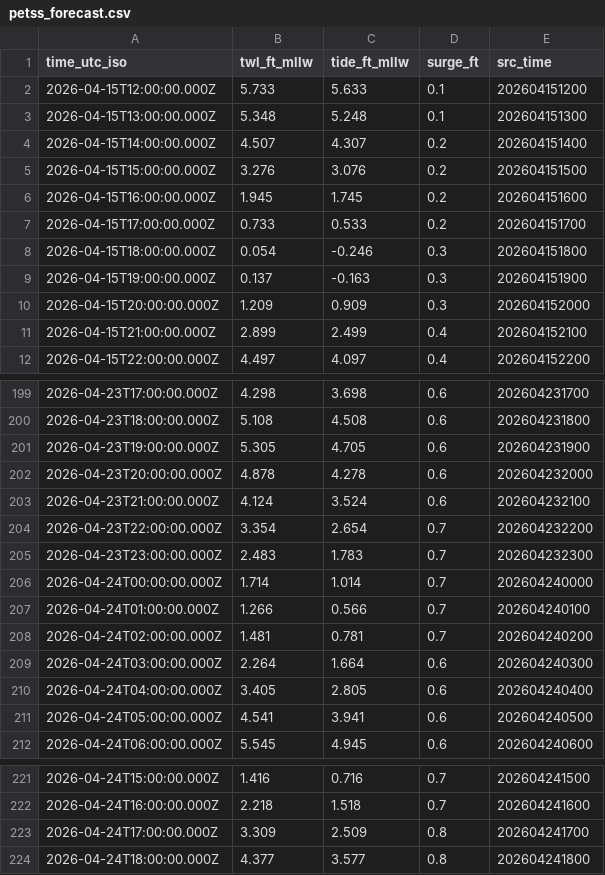
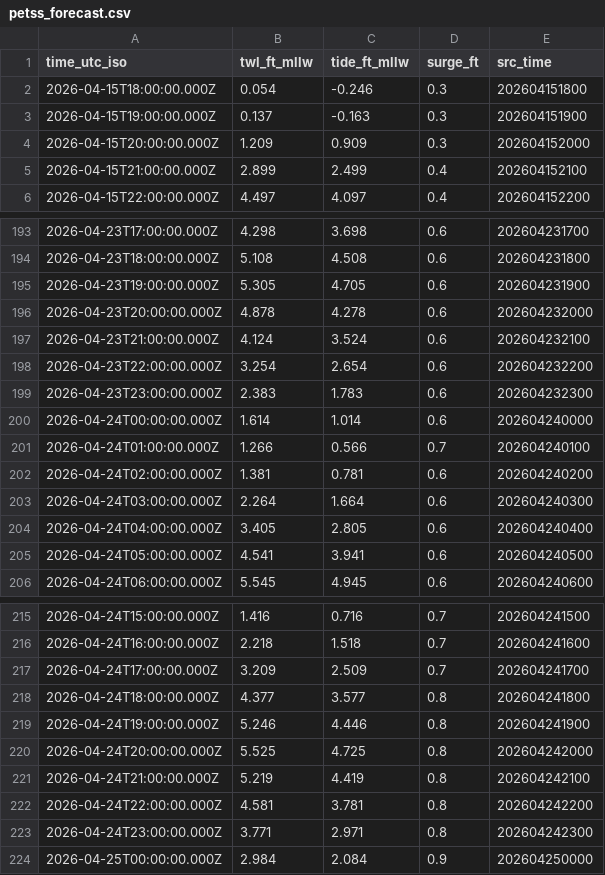
Before and after one commit to hondrospj/SouthDennis, a CSV file: data/petss_forecast.csv, drawn as a sheet; only a part is shown, gaps mark what is left out; the diff covers the shown part only.

```diff
--- a/data/petss_forecast.csv
+++ b/data/petss_forecast.csv
@@ -1,8 +1,2 @@
 time_utc_iso,twl_ft_mllw,tide_ft_mllw,surge_ft,src_time
-2026-04-15T12:00:00.000Z,5.733,5.633,0.1,202604151200
-2026-04-15T13:00:00.000Z,5.348,5.248,0.1,202604151300
-2026-04-15T14:00:00.000Z,4.507,4.307,0.2,202604151400
-2026-04-15T15:00:00.000Z,3.276,3.076,0.2,202604151500
-2026-04-15T16:00:00.000Z,1.945,1.745,0.2,202604151600
-2026-04-15T17:00:00.000Z,0.733,0.533,0.2,202604151700
 2026-04-15T18:00:00.000Z,0.054,-0.246,0.3,202604151800
@@ -203,7 +197,7 @@ time_utc_iso,twl_ft_mllw,tide_ft_mllw,surge_ft,src_time
 2026-04-23T21:00:00.000Z,4.124,3.524,0.6,202604232100
-2026-04-23T22:00:00.000Z,3.354,2.654,0.7,202604232200
-2026-04-23T23:00:00.000Z,2.483,1.783,0.7,202604232300
-2026-04-24T00:00:00.000Z,1.714,1.014,0.7,202604240000
+2026-04-23T22:00:00.000Z,3.254,2.654,0.6,202604232200
+2026-04-23T23:00:00.000Z,2.383,1.783,0.6,202604232300
+2026-04-24T00:00:00.000Z,1.614,1.014,0.6,202604240000
 2026-04-24T01:00:00.000Z,1.266,0.566,0.7,202604240100
-2026-04-24T02:00:00.000Z,1.481,0.781,0.7,202604240200
+2026-04-24T02:00:00.000Z,1.381,0.781,0.6,202604240200
 2026-04-24T03:00:00.000Z,2.264,1.664,0.6,202604240300
@@ -222,3 +216,9 @@ time_utc_iso,twl_ft_mllw,tide_ft_mllw,surge_ft,src_time
 2026-04-24T16:00:00.000Z,2.218,1.518,0.7,202604241600
-2026-04-24T17:00:00.000Z,3.309,2.509,0.8,202604241700
+2026-04-24T17:00:00.000Z,3.209,2.509,0.7,202604241700
 2026-04-24T18:00:00.000Z,4.377,3.577,0.8,202604241800
+2026-04-24T19:00:00.000Z,5.246,4.446,0.8,202604241900
+2026-04-24T20:00:00.000Z,5.525,4.725,0.8,202604242000
+2026-04-24T21:00:00.000Z,5.219,4.419,0.8,202604242100
+2026-04-24T22:00:00.000Z,4.581,3.781,0.8,202604242200
+2026-04-24T23:00:00.000Z,3.771,2.971,0.8,202604242300
+2026-04-25T00:00:00.000Z,2.984,2.084,0.9,202604250000
```
Also changed, not shown: 16 edited cells elsewhere in this file, 3 other files.
